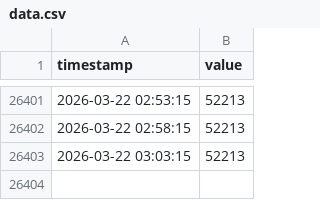
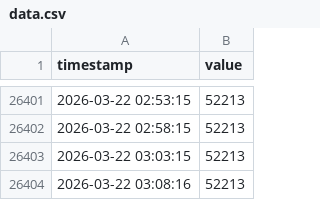
Before and after one commit to geunseupi/geunseupi.github.io, a CSV file: data.csv, drawn as a sheet; only a part is shown, gaps mark what is left out; the diff names each change by its address in the sheet, - before the commit and + after, or states it on an @@ line.

Commit message:
Data Update: 2026-03-22 03:09:12

```diff
--- a/data.csv
+++ b/data.csv
+row 26404: 2026-03-22 03:08:16 | 52213
```
